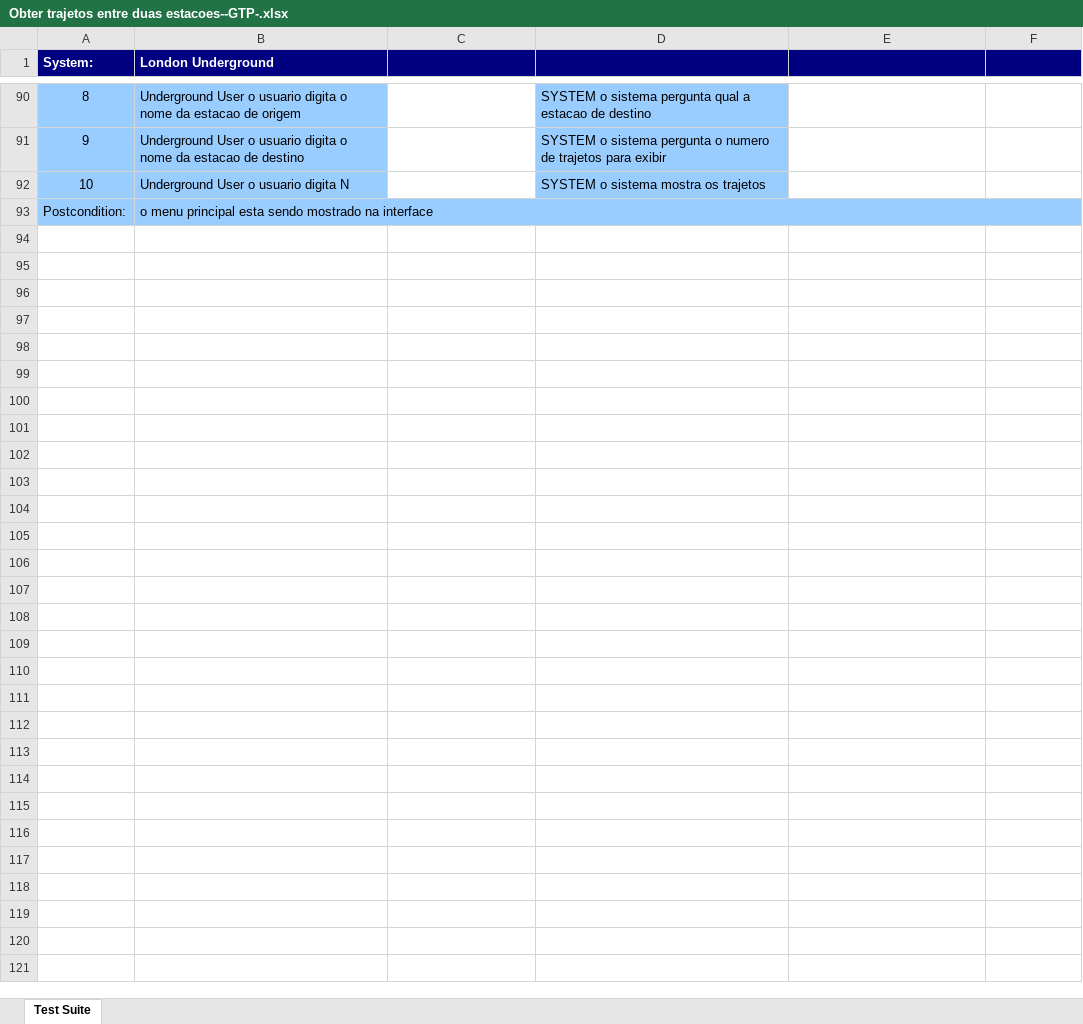
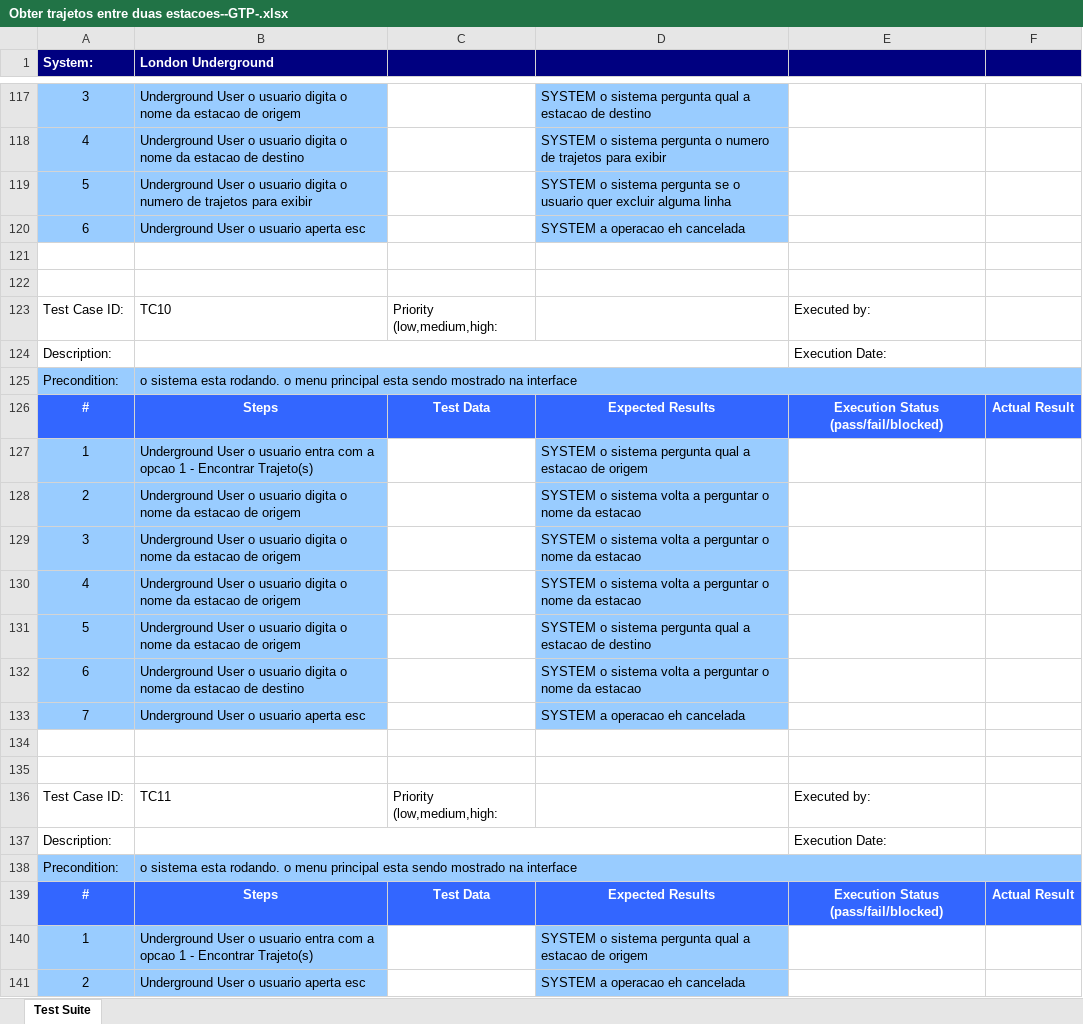
Before and after one commit to lucashsilva/vv-mp2-claret, an Excel workbook: output/xlsx/Obter trajetos entre duas estacoes--GTP-.xlsx, sheet Test Suite, drawn as a sheet; only a part is shown, gaps mark what is left out; values as stored, in another font and other column widths than the file's, no borders; removed rows and columns are numbered as before the commit, all else as after; the diff covers the shown part only; the diff names each change by its address in the sheet, - before the commit and + after, or states it on an @@ line.

```diff
--- a/output/xlsx/Obter trajetos entre duas estacoes--GTP-.xlsx (sheet Test Suite)
+++ b/output/xlsx/Obter trajetos entre duas estacoes--GTP-.xlsx (sheet Test Suite)
-A117 (System:): 8
+A117 (System:): 3
-A118 (System:): 9
+A118 (System:): 4
+row 119: 5 | Underground User o usuario digita o numero de trajetos para exibir |  | SYSTEM o sistema pergunta se o usuario quer excluir alguma linha
+row 120: 6 | Underground User o usuario aperta esc |  | SYSTEM a operacao eh cancelada
-row 121: 10 | Underground User o usuario digita N |  | SYSTEM o sistema mostra os trajetos
+row 121: (empty)
-A121:B121 fill: #99CCFF
+A121:B121 fill: none
-D121 fill: #99CCFF
+D121 fill: none
-row 122: Postcondition: | o menu principal esta sendo mostrado na interface
+row 122: (empty)
-A122:F122 fill: #99CCFF
+A122:F122 fill: none
-B93:F93 merged
+row 123: Test Case ID: | TC10 | Priority (low,medium,high: |  | Executed by:
+row 124: Description: |  |  |  | Execution Date:
+row 125: Precondition: | o sistema esta rodando. o menu principal esta sendo mostrado na interface
+row 126: # | Steps | Test Data | Expected Results | Execution Status (pass/fail/blocked) | Actual Result
+row 127: 1 | Underground User o usuario entra com a opcao 1 - Encontrar Trajeto(s) |  | SYSTEM o sistema pergunta qual a estacao de origem
+row 128: 2 | Underground User o usuario digita o nome da estacao de origem |  | SYSTEM o sistema volta a perguntar o nome da estacao
+row 129: 3 | Underground User o usuario digita o nome da estacao de origem |  | SYSTEM o sistema volta a perguntar o nome da estacao
+row 130: 4 | Underground User o usuario digita o nome da estacao de origem |  | SYSTEM o sistema volta a perguntar o nome da estacao
@@ row 15 moved to row 131: 5 @@
+row 132: 6 | Underground User o usuario digita o nome da estacao de destino |  | SYSTEM o sistema volta a perguntar o nome da estacao
+row 133: 7 | Underground User o usuario aperta esc |  | SYSTEM a operacao eh cancelada
+row 134: (empty)
+row 135: (empty)
+row 136: Test Case ID: | TC11 | Priority (low,medium,high: |  | Executed by:
+row 137: Description: |  |  |  | Execution Date:
+row 138: Precondition: | o sistema esta rodando. o menu principal esta sendo mostrado na interface
+row 139: # | Steps | Test Data | Expected Results | Execution Status (pass/fail/blocked) | Actual Result
+row 140: 1 | Underground User o usuario entra com a opcao 1 - Encontrar Trajeto(s) |  | SYSTEM o sistema pergunta qual a estacao de origem
+row 141: 2 | Underground User o usuario aperta esc |  | SYSTEM a operacao eh cancelada
```
Also changed, not shown: 44 added rows, 16 removed rows, 7 moved rows, 33 edited cells and cell formats elsewhere in this sheet, output/xlsx/Obter trajetos entre duas estacoes--ART-.xlsx, output/xlsx/Obter trajetos entre duas estacoes--Complete-.xlsx, 7 other files.
